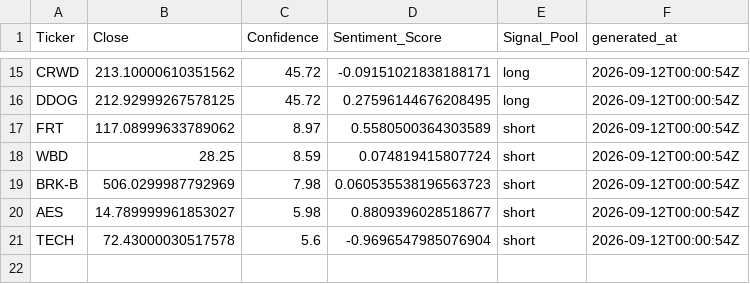
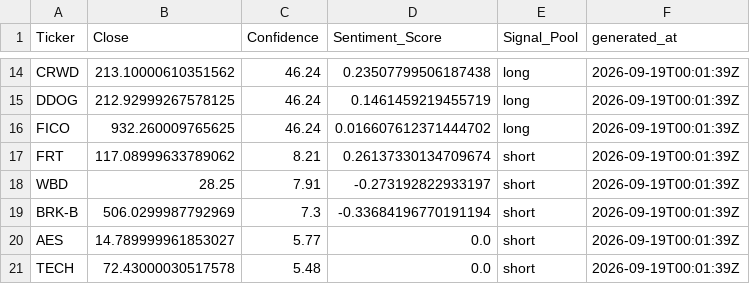
Before and after one commit to ethanbuckley/stockmarketS-P, a CSV file: data/latest_signals.csv, drawn as a sheet; only a part is shown, gaps mark what is left out; addresses are those after the commit; the diff covers the shown part only; the diff names each change by its address in the sheet, - before the commit and + after, or states it on an @@ line.

```diff
--- a/data/latest_signals.csv
+++ b/data/latest_signals.csv
-C14:C15 (Confidence): 45.72
+C14:C15 (Confidence): 46.24
-D14 (Sentiment_Score): -0.09151021838188171
+D14 (Sentiment_Score): 0.23507799506187438
-F14:F15 (generated_at): 2026-09-12T00:00:54Z
+F14:F15 (generated_at): 2026-09-19T00:01:39Z
-D15 (Sentiment_Score): 0.27596144676208495
+D15 (Sentiment_Score): 0.1461459219455719
+row 16: FICO | 932.260009765625 | 46.24 | 0.016607612371444702 | long | 2026-09-19T00:01:39Z
-C17 (Confidence): 8.97
+C17 (Confidence): 8.21
-D17 (Sentiment_Score): 0.5580500364303589
+D17 (Sentiment_Score): 0.26137330134709674
-F17:F21 (generated_at): 2026-09-12T00:00:54Z
+F17:F21 (generated_at): 2026-09-19T00:01:39Z
-C18 (Confidence): 8.59
+C18 (Confidence): 7.91
-D18 (Sentiment_Score): 0.074819415807724
+D18 (Sentiment_Score): -0.273192822933197
-C19 (Confidence): 7.98
+C19 (Confidence): 7.3
-D19 (Sentiment_Score): 0.060535538196563723
+D19 (Sentiment_Score): -0.33684196770191194
-C20 (Confidence): 5.98
+C20 (Confidence): 5.77
-D20 (Sentiment_Score): 0.8809396028518677
+D20 (Sentiment_Score): 0.0
-C21 (Confidence): 5.6
+C21 (Confidence): 5.48
-D21 (Sentiment_Score): -0.9696547985076904
+D21 (Sentiment_Score): 0.0
```
Also changed, not shown: 4 added rows, 5 removed rows and 24 edited cells elsewhere in this file, data/candidate_prices.csv, data/signal_history.csv.
